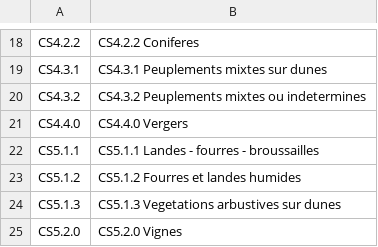
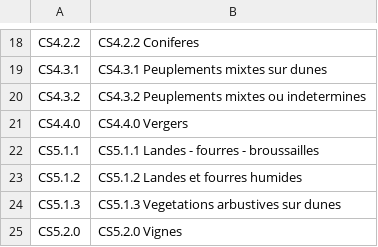
Before and after one commit to geo2france/ocs2d, a CSV file: control_qualite/list/list_ocs2d_cs.csv, drawn as a sheet; only a part is shown, gaps mark what is left out; the diff names each change by its address in the sheet, - before the commit and + after, or states it on an @@ line.

```diff
--- a/control_qualite/list/list_ocs2d_cs.csv
+++ b/control_qualite/list/list_ocs2d_cs.csv
-B23: CS5.1.2 Fourres et landes humides
+B23: CS5.1.2 Landes et fourres humides
```
Also changed, not shown: control_qualite/list/list_ocs2d_us.csv, nomenclature/nomenclature_ocs2d_cs2021.csv, 7 other files.
